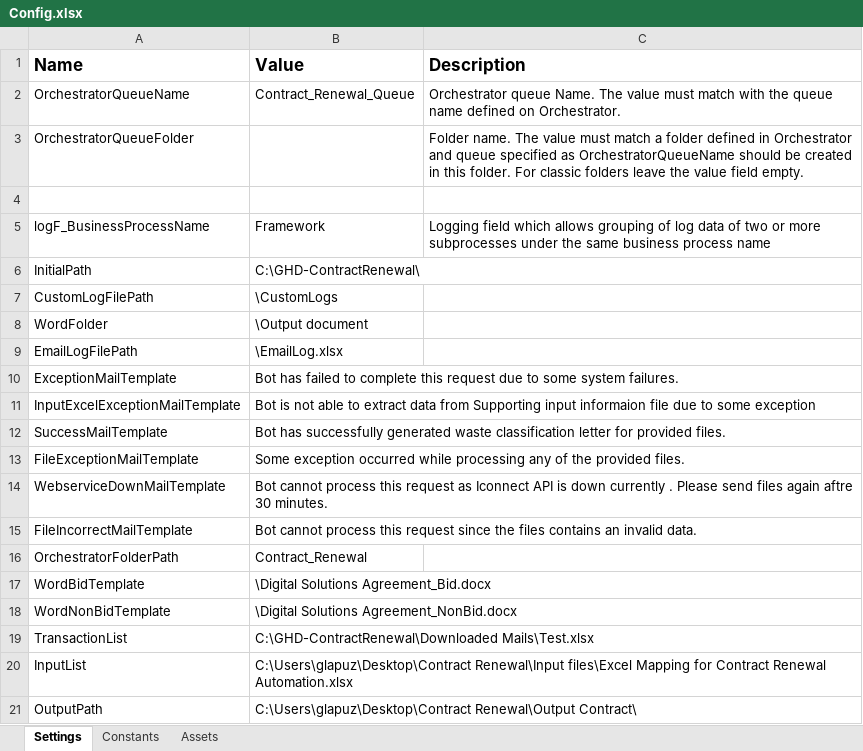
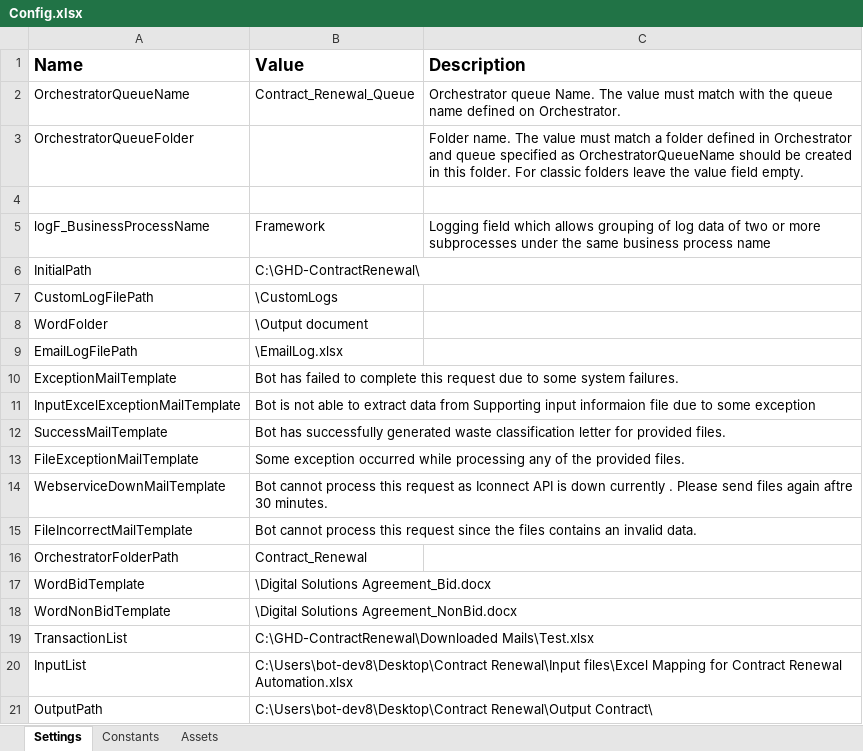
Before and after one commit to jhonconcepcion/GHD_ContractRenewal_UiPath, an Excel workbook: Data/Config.xlsx, sheet Settings, drawn as a sheet; values as stored, in another font and other column widths than the file's, no borders; the diff names each change by its address in the sheet, - before the commit and + after, or states it on an @@ line.

```diff
--- a/Data/Config.xlsx (sheet Settings)
+++ b/Data/Config.xlsx (sheet Settings)
-B20 (Value): C:\Users\glapuz\Desktop\Contract Renewal\Input files\Excel…
+B20 (Value): C:\Users\bot-dev8\Desktop\Contract Renewal\Input files\Excel…
-B21 (Value): C:\Users\glapuz\Desktop\Contract Renewal\Output Contract\
+B21 (Value): C:\Users\bot-dev8\Desktop\Contract Renewal\Output Contract\
```
Also changed, not shown: 6 other files.
